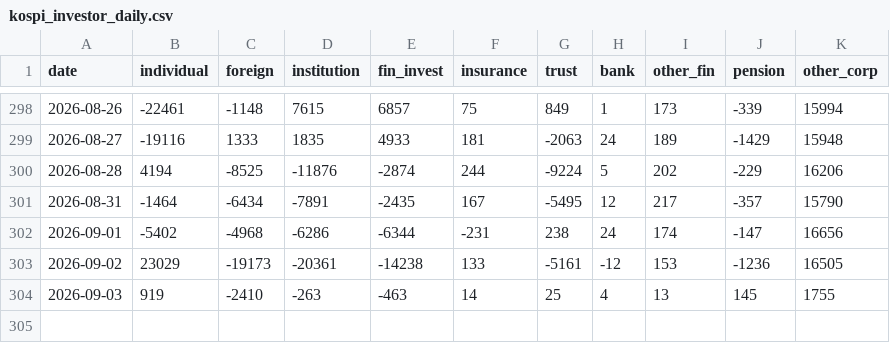
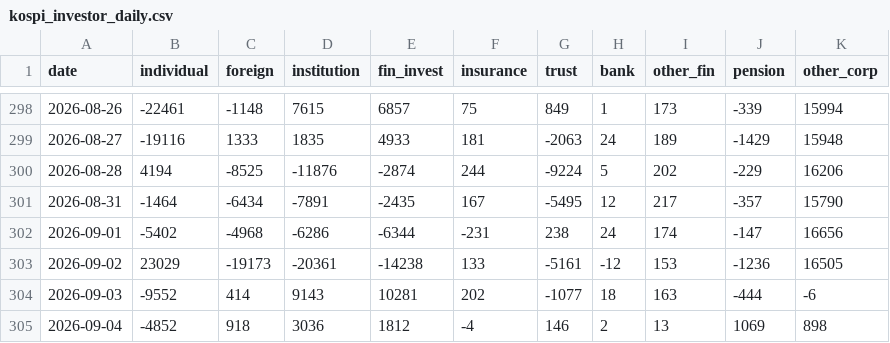
Before and after one commit to ForMiner/kospi-investor-trend, a CSV file: data/kospi_investor_daily.csv, drawn as a sheet; only a part is shown, gaps mark what is left out.

```diff
--- a/data/kospi_investor_daily.csv
+++ b/data/kospi_investor_daily.csv
@@ -303,2 +303,3 @@ date,individual,foreign,institution,fin_invest,insurance,trust,bank,other_fin,pe
 2026-09-02,23029,-19173,-20361,-14238,133,-5161,-12,153,-1236,16505
-2026-09-03,919,-2410,-263,-463,14,25,4,13,145,1755
+2026-09-03,-9552,414,9143,10281,202,-1077,18,163,-444,-6
+2026-09-04,-4852,918,3036,1812,-4,146,2,13,1069,898
```
